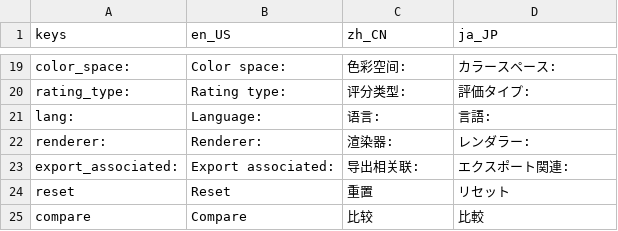
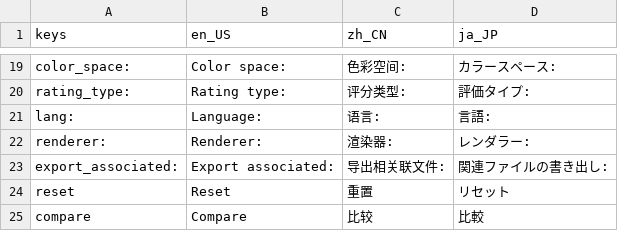
Before and after one commit to RawLabo/QuickRawPicker, a CSV file: GUI/Asset/Translation/translation.csv, drawn as a sheet; only a part is shown, gaps mark what is left out.

Commit message:
mod translation: export associated

```diff
--- a/GUI/Asset/Translation/translation.csv
+++ b/GUI/Asset/Translation/translation.csv
@@ -22,3 +22,3 @@ lang:,Language:,语言:,言語:
 renderer:,Renderer:,渲染器:,レンダラー:
-export_associated:,Export associated:,导出相关联:,エクスポート関連:
+export_associated:,Export associated:,导出相关联文件:,関連ファイルの書き出し:
 reset,Reset,重置,リセット
```
